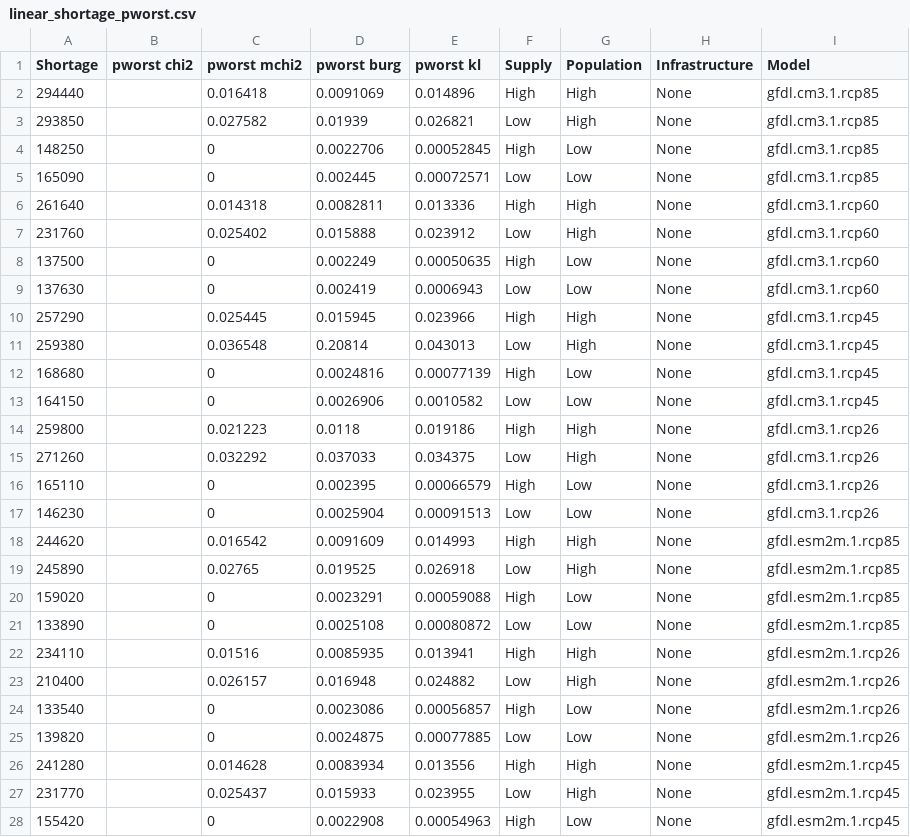
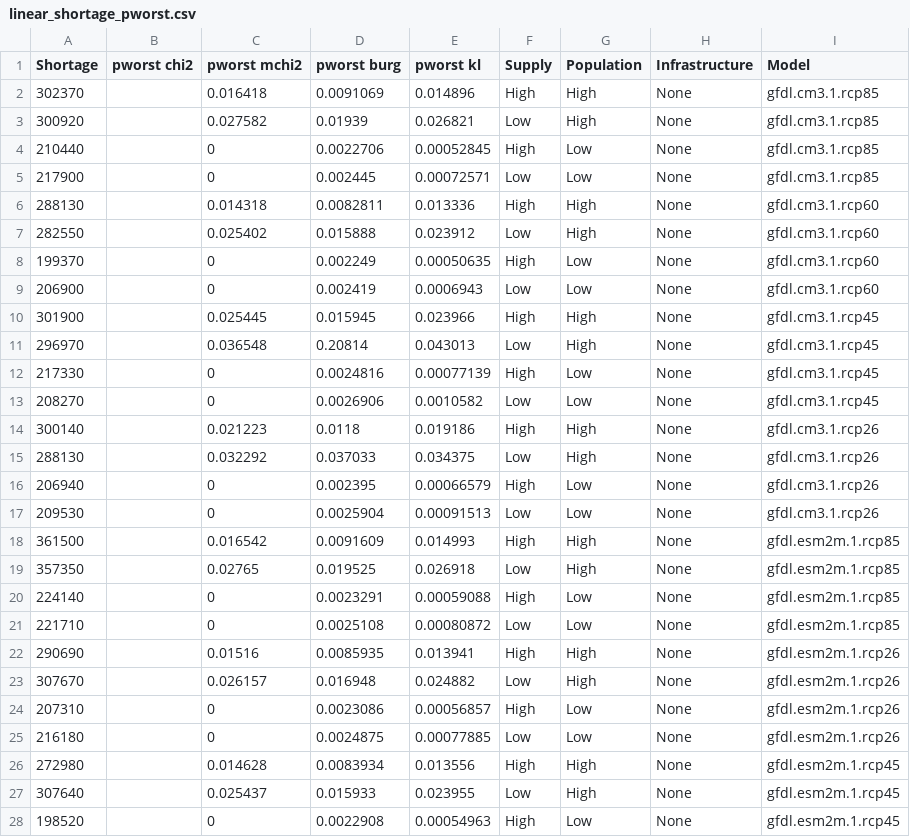
Before and after one commit to 472704609/lrlp_paper, a CSV file: r/linear_shortage_pworst.csv, drawn as a sheet; only a part is shown; the diff covers the shown part only.

Commit message:
Correct linear shortage frequency plot, include text in document

```diff
--- a/r/linear_shortage_pworst.csv
+++ b/r/linear_shortage_pworst.csv
@@ -1,28 +1,28 @@
 Shortage,pworst chi2,pworst mchi2,pworst burg,pworst kl,Supply,Population,Infrastructure,Model
-294440,,0.016418,0.0091069,0.014896,High,High,None,gfdl.cm3.1.rcp85
-293850,,0.027582,0.01939,0.026821,Low,High,None,gfdl.cm3.1.rcp85
-148250,,0,0.0022706,0.00052845,High,Low,None,gfdl.cm3.1.rcp85
-165090,,0,0.002445,0.00072571,Low,Low,None,gfdl.cm3.1.rcp85
-261640,,0.014318,0.0082811,0.013336,High,High,None,gfdl.cm3.1.rcp60
-231760,,0.025402,0.015888,0.023912,Low,High,None,gfdl.cm3.1.rcp60
-137500,,0,0.002249,0.00050635,High,Low,None,gfdl.cm3.1.rcp60
-137630,,0,0.002419,0.0006943,Low,Low,None,gfdl.cm3.1.rcp60
-257290,,0.025445,0.015945,0.023966,High,High,None,gfdl.cm3.1.rcp45
-259380,,0.036548,0.20814,0.043013,Low,High,None,gfdl.cm3.1.rcp45
-168680,,0,0.0024816,0.00077139,High,Low,None,gfdl.cm3.1.rcp45
-164150,,0,0.0026906,0.0010582,Low,Low,None,gfdl.cm3.1.rcp45
-259800,,0.021223,0.0118,0.019186,High,High,None,gfdl.cm3.1.rcp26
-271260,,0.032292,0.037033,0.034375,Low,High,None,gfdl.cm3.1.rcp26
-165110,,0,0.002395,0.00066579,High,Low,None,gfdl.cm3.1.rcp26
-146230,,0,0.0025904,0.00091513,Low,Low,None,gfdl.cm3.1.rcp26
-244620,,0.016542,0.0091609,0.014993,High,High,None,gfdl.esm2m.1.rcp85
-245890,,0.02765,0.019525,0.026918,Low,High,None,gfdl.esm2m.1.rcp85
-159020,,0,0.0023291,0.00059088,High,Low,None,gfdl.esm2m.1.rcp85
-133890,,0,0.0025108,0.00080872,Low,Low,None,gfdl.esm2m.1.rcp85
-234110,,0.01516,0.0085935,0.013941,High,High,None,gfdl.esm2m.1.rcp26
-210400,,0.026157,0.016948,0.024882,Low,High,None,gfdl.esm2m.1.rcp26
-133540,,0,0.0023086,0.00056857,High,Low,None,gfdl.esm2m.1.rcp26
-139820,,0,0.0024875,0.00077885,Low,Low,None,gfdl.esm2m.1.rcp26
-241280,,0.014628,0.0083934,0.013556,High,High,None,gfdl.esm2m.1.rcp45
-231770,,0.025437,0.015933,0.023955,Low,High,None,gfdl.esm2m.1.rcp45
-155420,,0,0.0022908,0.00054963,High,Low,None,gfdl.esm2m.1.rcp45
+302370,,0.016418,0.0091069,0.014896,High,High,None,gfdl.cm3.1.rcp85
+300920,,0.027582,0.01939,0.026821,Low,High,None,gfdl.cm3.1.rcp85
+210440,,0,0.0022706,0.00052845,High,Low,None,gfdl.cm3.1.rcp85
+217900,,0,0.002445,0.00072571,Low,Low,None,gfdl.cm3.1.rcp85
+288130,,0.014318,0.0082811,0.013336,High,High,None,gfdl.cm3.1.rcp60
+282550,,0.025402,0.015888,0.023912,Low,High,None,gfdl.cm3.1.rcp60
+199370,,0,0.002249,0.00050635,High,Low,None,gfdl.cm3.1.rcp60
+206900,,0,0.002419,0.0006943,Low,Low,None,gfdl.cm3.1.rcp60
+301900,,0.025445,0.015945,0.023966,High,High,None,gfdl.cm3.1.rcp45
+296970,,0.036548,0.20814,0.043013,Low,High,None,gfdl.cm3.1.rcp45
+217330,,0,0.0024816,0.00077139,High,Low,None,gfdl.cm3.1.rcp45
+208270,,0,0.0026906,0.0010582,Low,Low,None,gfdl.cm3.1.rcp45
+300140,,0.021223,0.0118,0.019186,High,High,None,gfdl.cm3.1.rcp26
+288130,,0.032292,0.037033,0.034375,Low,High,None,gfdl.cm3.1.rcp26
+206940,,0,0.002395,0.00066579,High,Low,None,gfdl.cm3.1.rcp26
+209530,,0,0.0025904,0.00091513,Low,Low,None,gfdl.cm3.1.rcp26
+361500,,0.016542,0.0091609,0.014993,High,High,None,gfdl.esm2m.1.rcp85
+357350,,0.02765,0.019525,0.026918,Low,High,None,gfdl.esm2m.1.rcp85
+224140,,0,0.0023291,0.00059088,High,Low,None,gfdl.esm2m.1.rcp85
+221710,,0,0.0025108,0.00080872,Low,Low,None,gfdl.esm2m.1.rcp85
+290690,,0.01516,0.0085935,0.013941,High,High,None,gfdl.esm2m.1.rcp26
+307670,,0.026157,0.016948,0.024882,Low,High,None,gfdl.esm2m.1.rcp26
+207310,,0,0.0023086,0.00056857,High,Low,None,gfdl.esm2m.1.rcp26
+216180,,0,0.0024875,0.00077885,Low,Low,None,gfdl.esm2m.1.rcp26
+272980,,0.014628,0.0083934,0.013556,High,High,None,gfdl.esm2m.1.rcp45
+307640,,0.025437,0.015933,0.023955,Low,High,None,gfdl.esm2m.1.rcp45
+198520,,0,0.0022908,0.00054963,High,Low,None,gfdl.esm2m.1.rcp45
```
Also changed, not shown: 69 edited cells elsewhere in this file, 3 other files.
